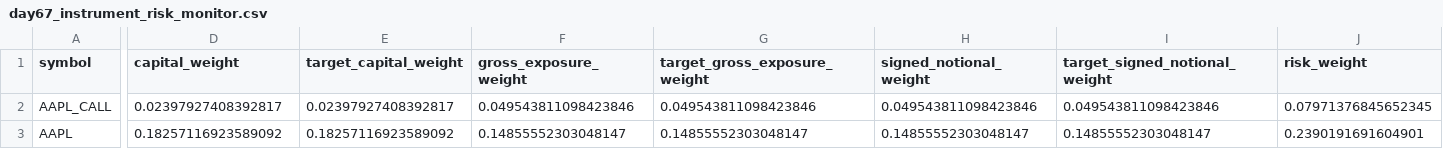
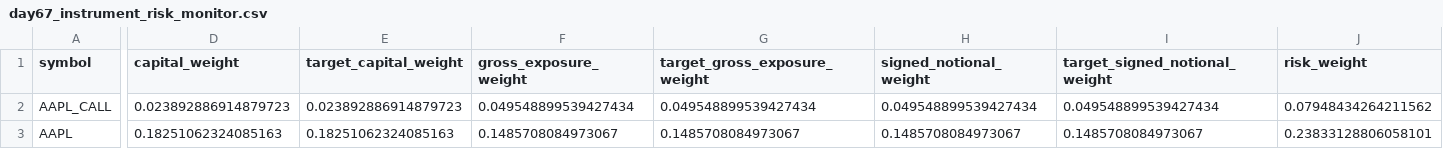
Before and after one commit to Agunp1/AI-Financial-Analyst, a CSV file: day67_instrument_risk_monitor.csv, drawn as a sheet; only a part is shown, gaps mark what is left out; the diff covers the shown part only; the diff names each change by its address in the sheet, - before the commit and + after, or states it on an @@ line.

```diff
--- a/day67_instrument_risk_monitor.csv
+++ b/day67_instrument_risk_monitor.csv
-D2 (capital_weight): 0.02397927408392817
+D2 (capital_weight): 0.023892886914879723
-E2 (target_capital_weight): 0.02397927408392817
+E2 (target_capital_weight): 0.023892886914879723
-F2 (gross_exposure_weight): 0.049543811098423846
+F2 (gross_exposure_weight): 0.049548899539427434
-G2 (target_gross_exposure_weight): 0.049543811098423846
+G2 (target_gross_exposure_weight): 0.049548899539427434
-H2 (signed_notional_weight): 0.049543811098423846
+H2 (signed_notional_weight): 0.049548899539427434
-I2 (target_signed_notional_weight): 0.049543811098423846
+I2 (target_signed_notional_weight): 0.049548899539427434
-J2 (risk_weight): 0.07971376845652345
+J2 (risk_weight): 0.07948434264211562
-D3 (capital_weight): 0.18257116923589092
+D3 (capital_weight): 0.18251062324085163
-E3 (target_capital_weight): 0.18257116923589092
+E3 (target_capital_weight): 0.18251062324085163
-F3 (gross_exposure_weight): 0.14855552303048147
+F3 (gross_exposure_weight): 0.1485708084973067
-G3 (target_gross_exposure_weight): 0.14855552303048147
+G3 (target_gross_exposure_weight): 0.1485708084973067
-H3 (signed_notional_weight): 0.14855552303048147
+H3 (signed_notional_weight): 0.1485708084973067
-I3 (target_signed_notional_weight): 0.14855552303048147
+I3 (target_signed_notional_weight): 0.1485708084973067
-J3 (risk_weight): 0.2390191691604901
+J3 (risk_weight): 0.23833128806058101
```
Also changed, not shown: 175 edited cells elsewhere in this file, day67_portfolio_risk_dashboard.csv, day75_live_instrument_prices.csv, 23 other files.
